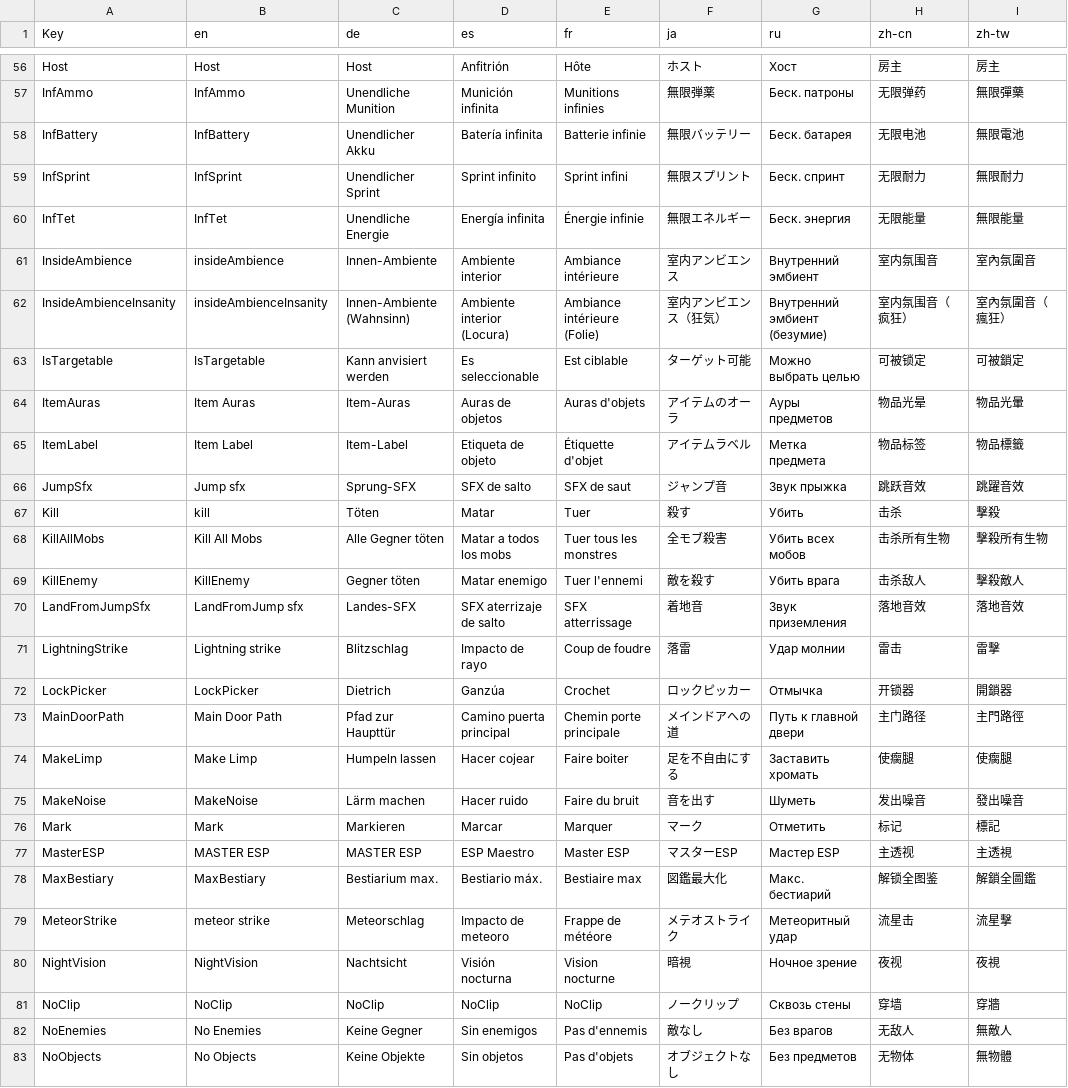
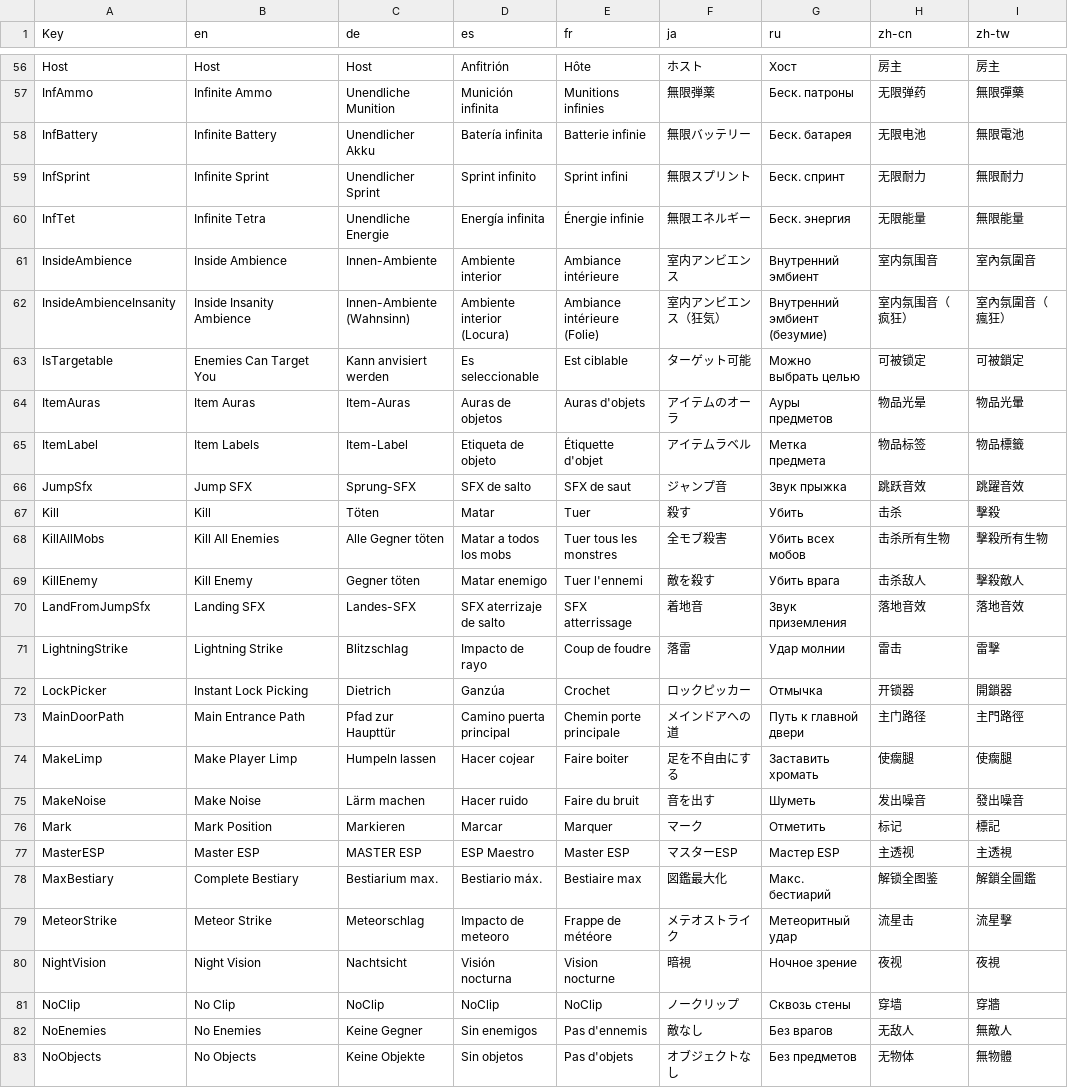
Before and after one commit to ElecTRiCbOi59/pdkmMenu, a CSV file: localization/translations.csv, drawn as a sheet; only a part is shown, gaps mark what is left out; the diff covers the shown part only; the diff names each change by its address in the sheet, - before the commit and + after, or states it on an @@ line.

```diff
--- a/localization/translations.csv
+++ b/localization/translations.csv
-B57 (en): InfAmmo
+B57 (en): Infinite Ammo
-B58 (en): InfBattery
+B58 (en): Infinite Battery
-B59 (en): InfSprint
+B59 (en): Infinite Sprint
-B60 (en): InfTet
+B60 (en): Infinite Tetra
-B61 (en): insideAmbience
+B61 (en): Inside Ambience
-B62 (en): insideAmbienceInsanity
+B62 (en): Inside Insanity Ambience
-B63 (en): IsTargetable
+B63 (en): Enemies Can Target You
-B65 (en): Item Label
+B65 (en): Item Labels
-B66 (en): Jump sfx
+B66 (en): Jump SFX
-B67 (en): kill
+B67 (en): Kill
-B68 (en): Kill All Mobs
+B68 (en): Kill All Enemies
-B69 (en): KillEnemy
+B69 (en): Kill Enemy
-B70 (en): LandFromJump sfx
+B70 (en): Landing SFX
-B71 (en): Lightning strike
+B71 (en): Lightning Strike
-B72 (en): LockPicker
+B72 (en): Instant Lock Picking
-B73 (en): Main Door Path
+B73 (en): Main Entrance Path
-B74 (en): Make Limp
+B74 (en): Make Player Limp
-B75 (en): MakeNoise
+B75 (en): Make Noise
-B76 (en): Mark
+B76 (en): Mark Position
-B77 (en): MASTER ESP
+B77 (en): Master ESP
-B78 (en): MaxBestiary
+B78 (en): Complete Bestiary
-B79 (en): meteor strike
+B79 (en): Meteor Strike
-B80 (en): NightVision
+B80 (en): Night Vision
-B81 (en): NoClip
+B81 (en): No Clip
```
Also changed, not shown: 83 edited cells elsewhere in this file, 9 other files.
